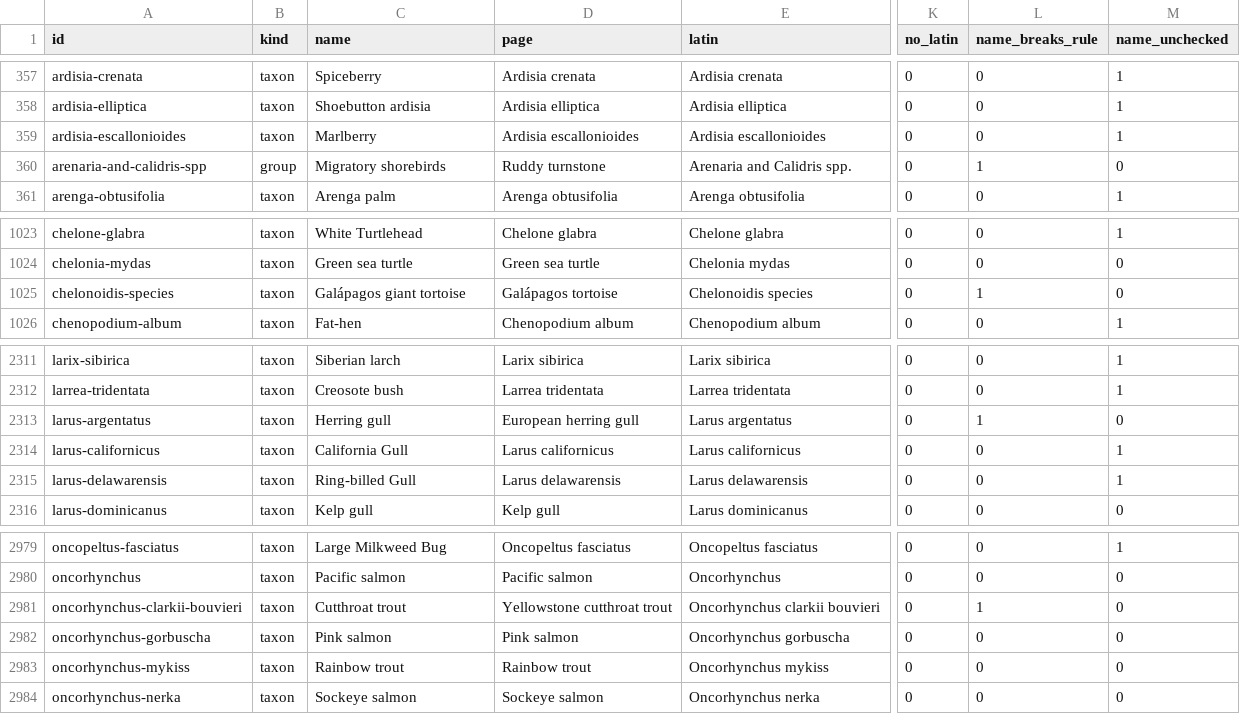
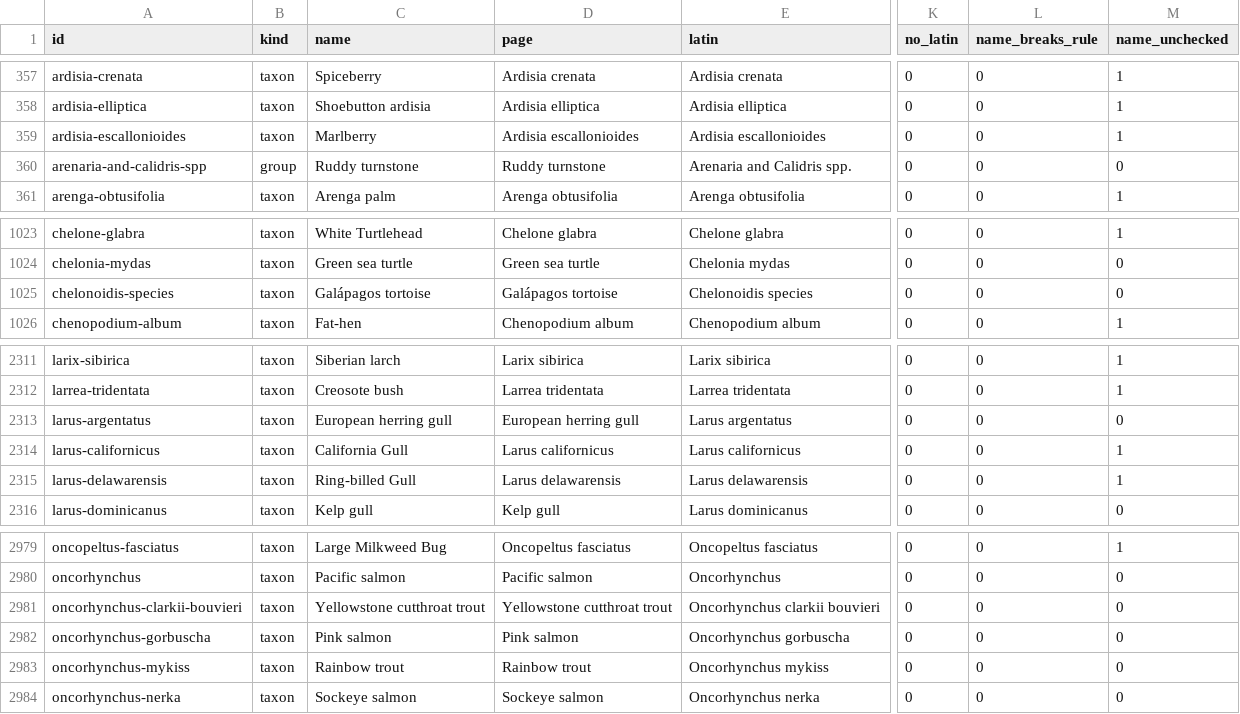
Before and after one commit to sachinwankhede/connected-earth, a CSV file: audit/rows.csv, drawn as a sheet; only a part is shown, gaps mark what is left out; the diff names each change by its address in the sheet, - before the commit and + after, or states it on an @@ line.

```diff
--- a/audit/rows.csv
+++ b/audit/rows.csv
-C360 (name): Migratory shorebirds
+C360 (name): Ruddy turnstone
-L360 (name_breaks_rule): 1
+L360 (name_breaks_rule): 0
-C1025 (name): Galápagos giant tortoise
+C1025 (name): Galápagos tortoise
-L1025 (name_breaks_rule): 1
+L1025 (name_breaks_rule): 0
-C2313 (name): Herring gull
+C2313 (name): European herring gull
-L2313 (name_breaks_rule): 1
+L2313 (name_breaks_rule): 0
-C2981 (name): Cutthroat trout
+C2981 (name): Yellowstone cutthroat trout
-L2981 (name_breaks_rule): 1
+L2981 (name_breaks_rule): 0
```
Also changed, not shown: 6 other files.
